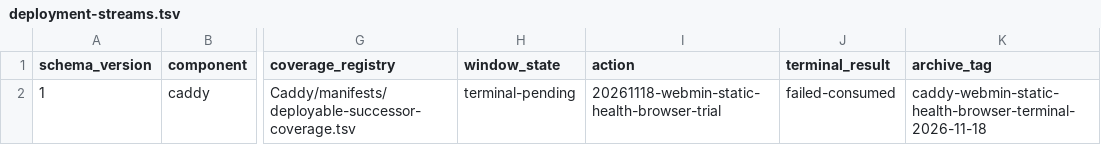
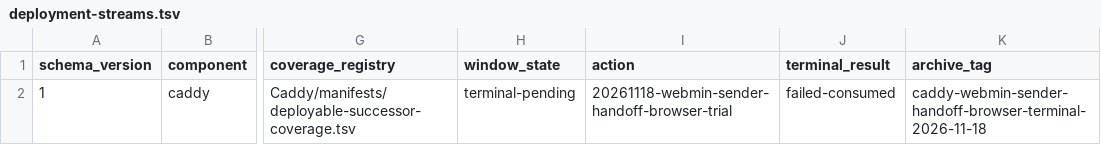
Before and after one commit to Racerx323/homelab-server-configs, a TSV file: Caddy/manifests/deployment-streams.tsv, drawn as a sheet; only a part is shown, gaps mark what is left out; the diff names each change by its address in the sheet, - before the commit and + after, or states it on an @@ line.

Commit message:
Archive consumed Webmin sender handoff browser trial

```diff
--- a/Caddy/manifests/deployment-streams.tsv
+++ b/Caddy/manifests/deployment-streams.tsv
-I2 (action): 20261118-webmin-static-health-browser-trial
+I2 (action): 20261118-webmin-sender-handoff-browser-trial
-K2 (archive_tag): caddy-webmin-static-health-browser-terminal-2026-11-18
+K2 (archive_tag): caddy-webmin-sender-handoff-browser-terminal-2026-11-18
```
Also changed, not shown: 8 other files.
